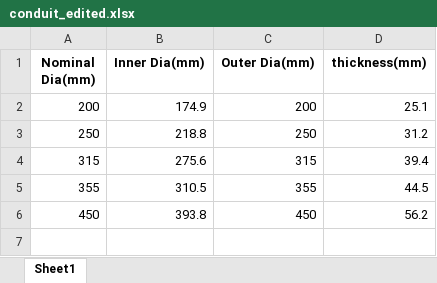
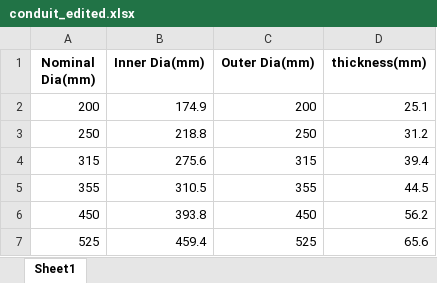
Before and after one commit to ikReza/python-lesson, an Excel workbook: pandas/data/conduit_edited.xlsx, sheet Sheet1, drawn as a sheet; values as stored, in another font and other column widths than the file's, no borders; the diff names each change by its address in the sheet, - before the commit and + after, or states it on an @@ line.

```diff
--- a/pandas/data/conduit_edited.xlsx (sheet Sheet1)
+++ b/pandas/data/conduit_edited.xlsx (sheet Sheet1)
+row 7: 525 | 459.4 | 525 | 65.6
```
Also changed, not shown: 1 other file.
